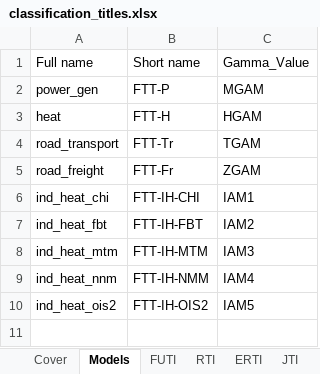
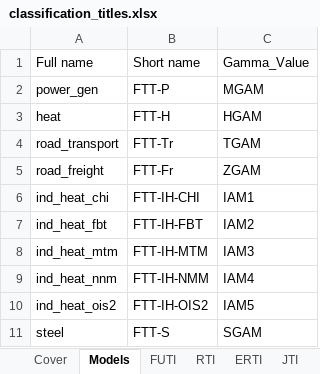
Before and after one commit to cpmodel/FTT_StandAlone, an Excel workbook: Utilities/titles/classification_titles.xlsx, sheet Models, drawn as a sheet; values as stored, in another font and other column widths than the file's, no borders; the diff names each change by its address in the sheet, - before the commit and + after, or states it on an @@ line.

Commit message:
Add Steel to front end
Note, output in SEWS, SJEF is 0. Also fixes a minor spelling error in VariableListing that was preventing update_manager_metadata.py from running.

```diff
--- a/Utilities/titles/classification_titles.xlsx (sheet Models)
+++ b/Utilities/titles/classification_titles.xlsx (sheet Models)
+row 11: steel | FTT-S | SGAM
```
Also changed, not shown: 3 other files.
